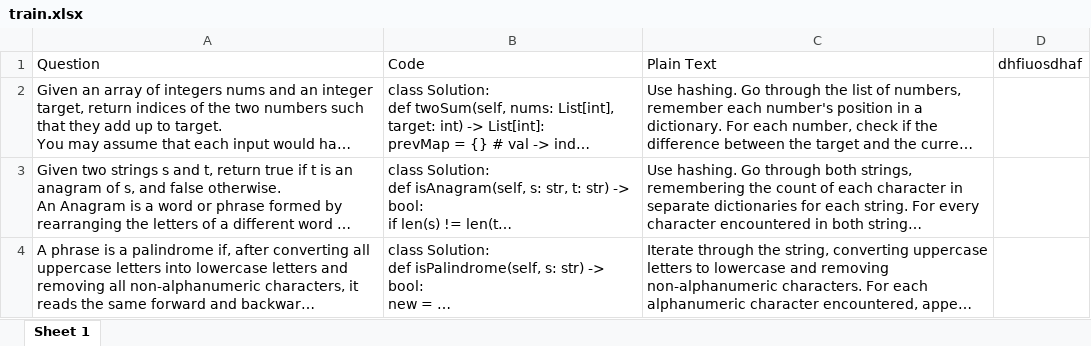
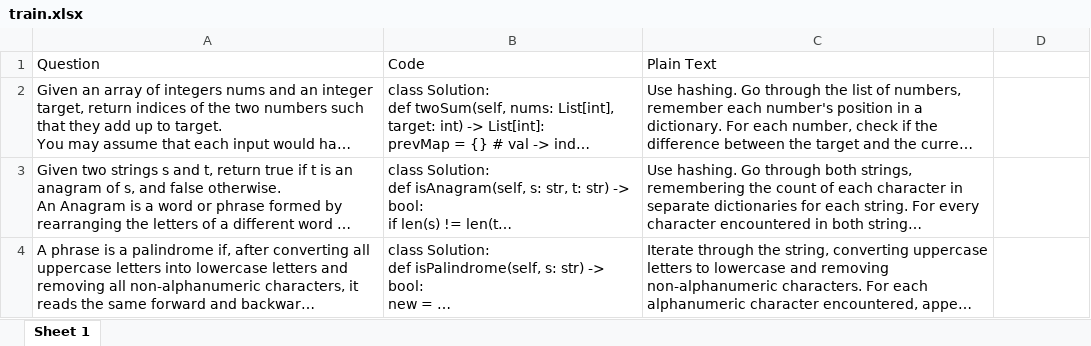
Before and after one commit to deepanshgandhi/LeetSummarizer, an Excel workbook: train.xlsx, sheet Sheet 1, drawn as a sheet; only a part is shown; long unchanged cells end in …; values as stored, in another font and other column widths than the file's, no borders; the diff names each change by its address in the sheet, - before the commit and + after, or states it on an @@ line.

Commit message:
push data clean

```diff
--- a/train.xlsx (sheet Sheet 1)
+++ b/train.xlsx (sheet Sheet 1)
-D1: dhfiuosdhaf
+D1: (empty)
```
Also changed, not shown: 12 other files.
